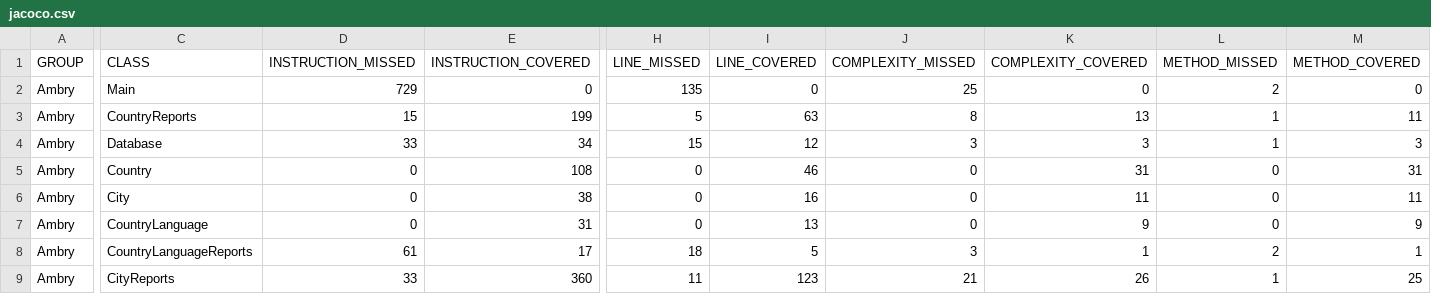
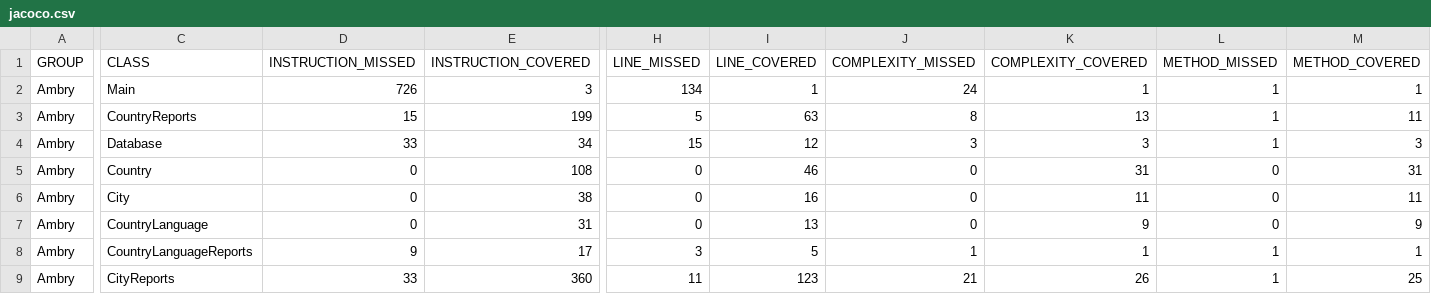
Before and after one commit to harryShepherd/Ambry, a CSV file: target/site/jacoco/jacoco.csv, drawn as a sheet; only a part is shown, gaps mark what is left out; the diff covers the shown part only; the diff names each change by its address in the sheet, - before the commit and + after, or states it on an @@ line.

```diff
--- a/target/site/jacoco/jacoco.csv
+++ b/target/site/jacoco/jacoco.csv
-D2 (INSTRUCTION_MISSED): 729
+D2 (INSTRUCTION_MISSED): 726
-E2 (INSTRUCTION_COVERED): 0
+E2 (INSTRUCTION_COVERED): 3
-H2 (LINE_MISSED): 135
+H2 (LINE_MISSED): 134
-I2 (LINE_COVERED): 0
+I2 (LINE_COVERED): 1
-J2 (COMPLEXITY_MISSED): 25
+J2 (COMPLEXITY_MISSED): 24
-K2 (COMPLEXITY_COVERED): 0
+K2 (COMPLEXITY_COVERED): 1
-L2 (METHOD_MISSED): 2
+L2 (METHOD_MISSED): 1
-M2 (METHOD_COVERED): 0
+M2 (METHOD_COVERED): 1
-D8 (INSTRUCTION_MISSED): 61
+D8 (INSTRUCTION_MISSED): 9
-H8 (LINE_MISSED): 18
+H8 (LINE_MISSED): 3
-J8 (COMPLEXITY_MISSED): 3
+J8 (COMPLEXITY_MISSED): 1
-L8 (METHOD_MISSED): 2
+L8 (METHOD_MISSED): 1
```
Also changed, not shown: 1 edited cell elsewhere in this file, 15 other files.
